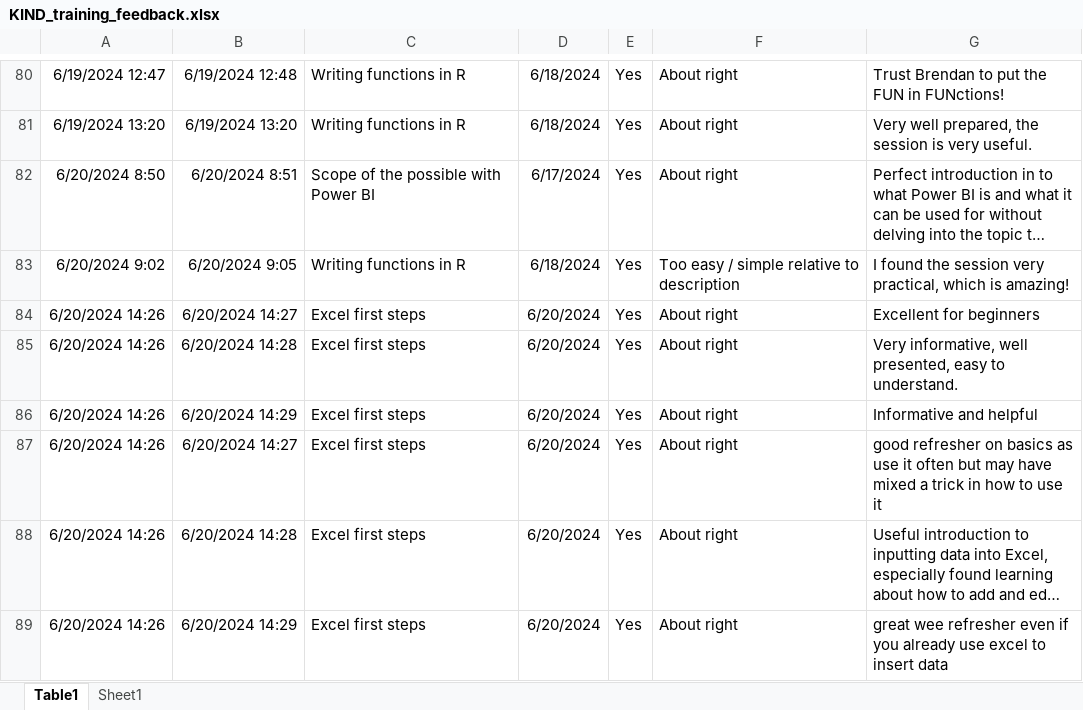
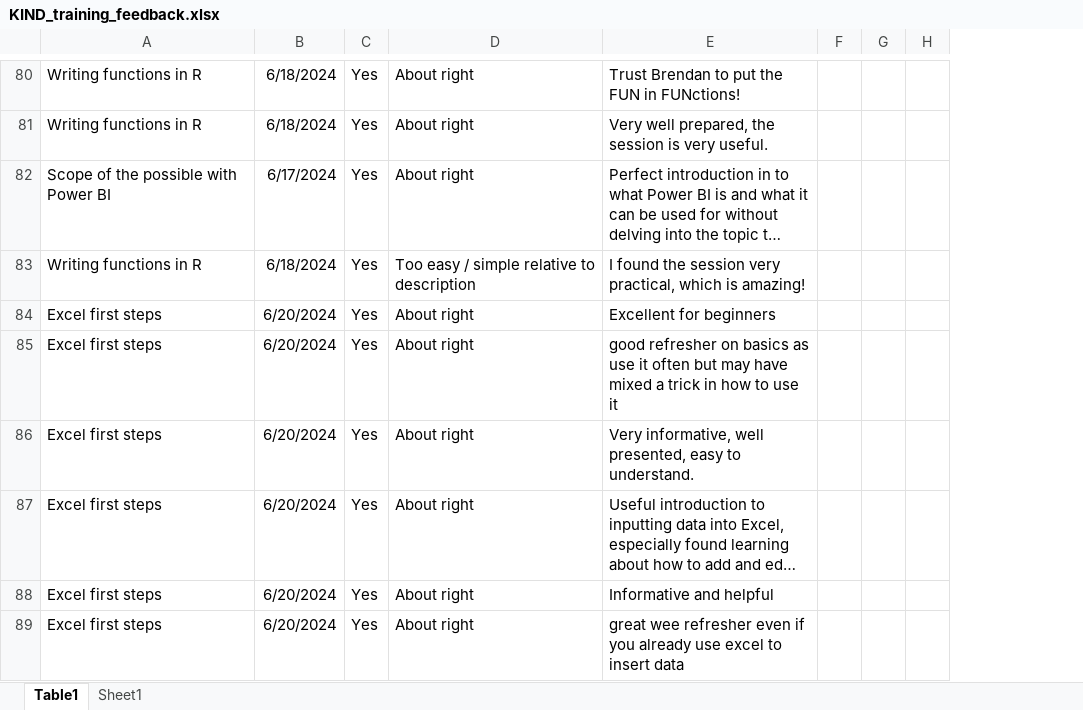
Before and after one commit to NES-DEW/KIND-training, an Excel workbook: data/KIND_training_feedback.xlsx, sheet Table1, drawn as a sheet; only a part is shown, gaps mark what is left out; long unchanged cells end in …; values as stored, in another font and other column widths than the file's, no borders; table styles not drawn; removed rows and columns are numbered as before the commit, all else as after; the diff covers the shown part only; the diff names each change by its address in the sheet, - before the commit and + after, or states it on an @@ line.

```diff
--- a/data/KIND_training_feedback.xlsx (sheet Table1)
+++ b/data/KIND_training_feedback.xlsx (sheet Table1)
-column A, rows 80-86: 6/19/2024 12:47 | 6/19/2024 13:20 | 6/20/2024 8:50 | 6/20/2024 9:02 | 6/20/2024 14:26 | 6/20/2024 14:26 | 6/20/2024 14:26; row 89: 6/20/2024 14:26
-column B, rows 80-86: 6/19/2024 12:48 | 6/19/2024 13:20 | 6/20/2024 8:51 | 6/20/2024 9:05 | 6/20/2024 14:27 | 6/20/2024 14:28 | 6/20/2024 14:29; row 89: 6/20/2024 14:29
+column F, empty
+column G, empty
+column H, empty
@@ row 87 moved to row 85: Excel first steps @@
@@ row 88 moved to row 87: Excel first steps @@
```
Also changed, not shown: 21 added rows, 1 removed row, 4 moved rows and 7 edited cells elsewhere in this sheet, 8 other files.
